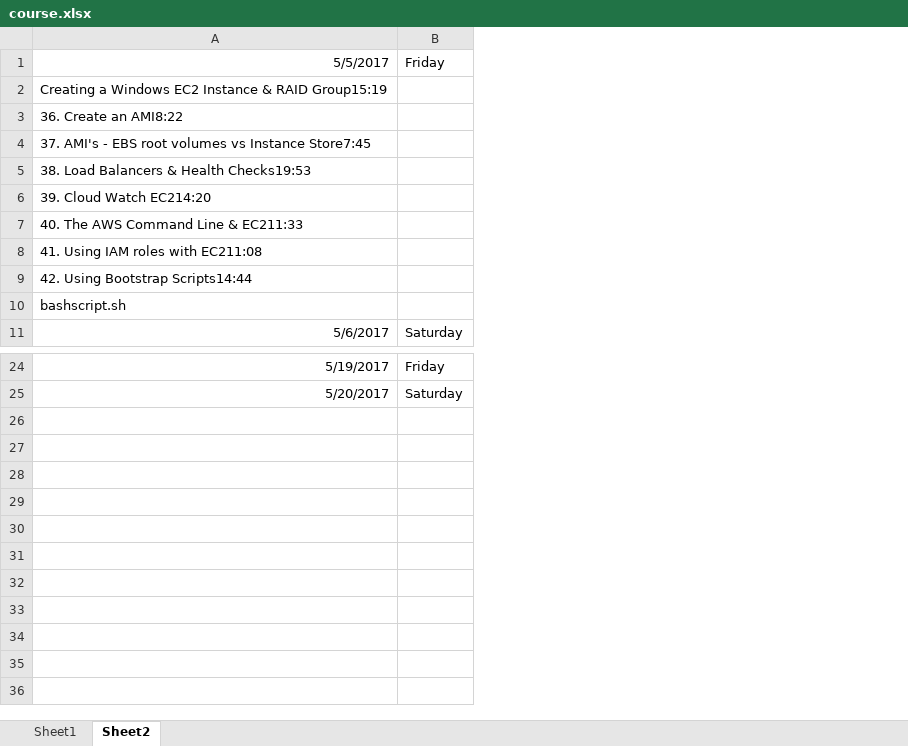
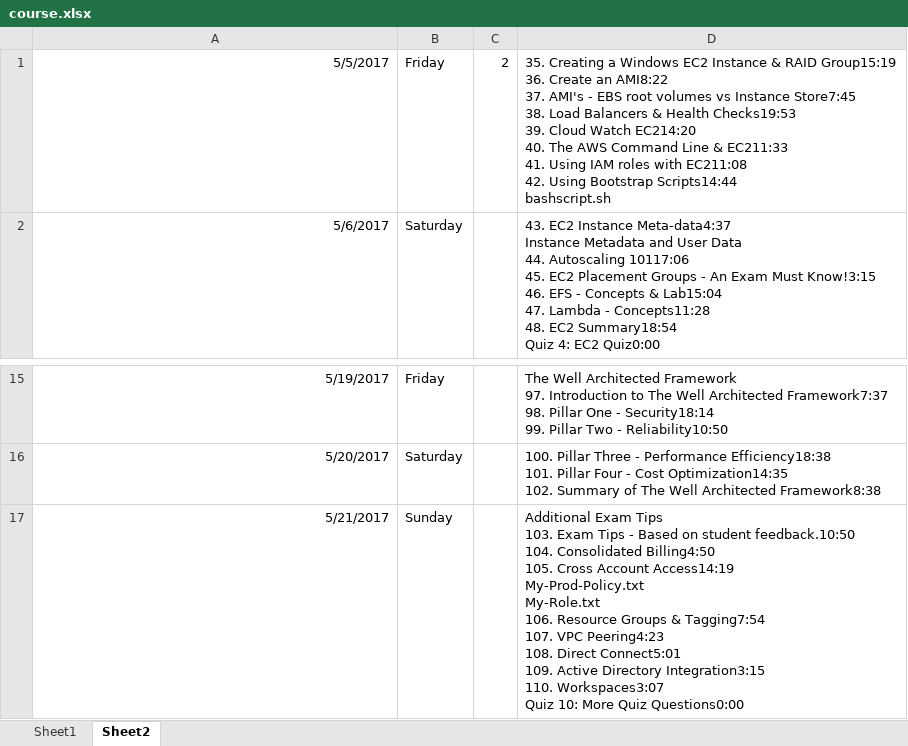
Before and after one commit to shashank180287/Sportiz, an Excel workbook: course.xlsx, sheet Sheet2, drawn as a sheet; only a part is shown, gaps mark what is left out; values as stored, in another font and other column widths than the file's, no borders; removed rows and columns are numbered as before the commit, all else as after; ↵ is a line break in a cell; the diff names each change by its address in the sheet, - before the commit and + after, or states it on an @@ line.

```diff
--- a/course.xlsx (sheet Sheet2)
+++ b/course.xlsx (sheet Sheet2)
+column C, row 1: 2
+column D, rows 1-2: 35. Creating a Windows EC2 Instance & RAID Group15:19 ↵ 36. Create an AMI8:22 ↵ 37. AMI's - EBS root volumes vs Instance Store7:45 ↵ 38. Load Balancers & Health Checks19:53 ↵ 39. Cloud Watch EC214:20 ↵ 40. The AWS Command Line & EC211:33 ↵ 41. Using IAM roles with EC211:08 ↵ 42. Using Bootstrap Scripts14:44 ↵ bashscript.sh | 43. EC2 Instance Meta-data4:37 ↵ Instance Metadata and User Data ↵ 44. Autoscaling 10117:06 ↵ 45. EC2 Placement Groups - An Exam Must Know!3:15 ↵ 46. EFS - Concepts & Lab15:04 ↵ 47. Lambda - Concepts11:28 ↵ 48. EC2 Summary18:54 ↵ Quiz 4: EC2 Quiz0:00; rows 15-16: The Well Architected Framework ↵ 97. Introduction to The Well Architected Framework7:37 ↵ 98. Pillar One - Security18:14 ↵ 99. Pillar Two - Reliability10:50 | 100. Pillar Three - Performance Efficiency18:38 ↵ 101. Pillar Four - Cost Optimization14:35 ↵ 102. Summary of The Well Architected Framework8:38
-row 2: Creating a Windows EC2 Instance & RAID Group15:19
-row 3: 36. Create an AMI8:22
-row 4: 37. AMI's - EBS root volumes vs Instance Store7:45
-row 5: 38. Load Balancers & Health Checks19:53
-row 6: 39. Cloud Watch EC214:20
-row 7: 40. The AWS Command Line & EC211:33
-row 8: 41. Using IAM roles with EC211:08
-row 9: 42. Using Bootstrap Scripts14:44
-row 10: bashscript.sh
+row 17: 5/21/2017 | Sunday |  | Additional Exam Tips ↵ 103. Exam Tips - Based on student feedback.10:50 ↵ 104. Consolidated Billing4:50 ↵ 105. Cross Account Access14:19 ↵ My-Prod-Policy.txt ↵ My-Role.txt ↵ 106. Resource Groups & Tagging7:54 ↵ 107. VPC Peering4:23 ↵ 108. Direct Connect5:01 ↵ 109. Active Directory Integration3:15 ↵ 110. Workspaces3:07 ↵ Quiz 10: More Quiz Questions0:00
```
Also changed, not shown: sheet Sheet1.
